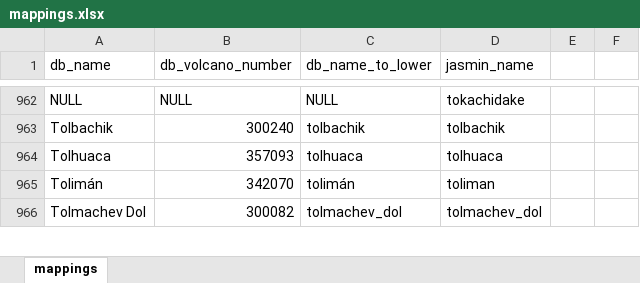
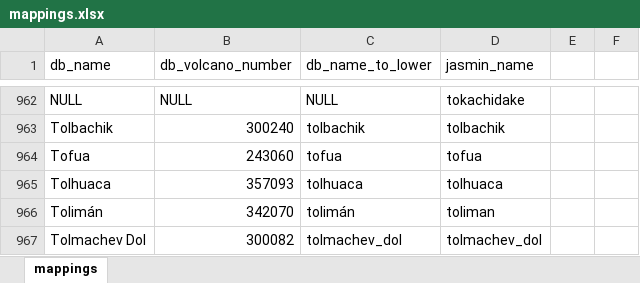
Before and after one commit to alejobeap/Archivos, an Excel workbook: mappings.xlsx, sheet mappings, drawn as a sheet; only a part is shown, gaps mark what is left out; values as stored, in another font and other column widths than the file's, no borders; the diff names each change by its address in the sheet, - before the commit and + after, or states it on an @@ line.

Commit message:
Add files via upload

```diff
--- a/mappings.xlsx (sheet mappings)
+++ b/mappings.xlsx (sheet mappings)
+row 964: Tofua | 243060 | tofua | tofua
```
